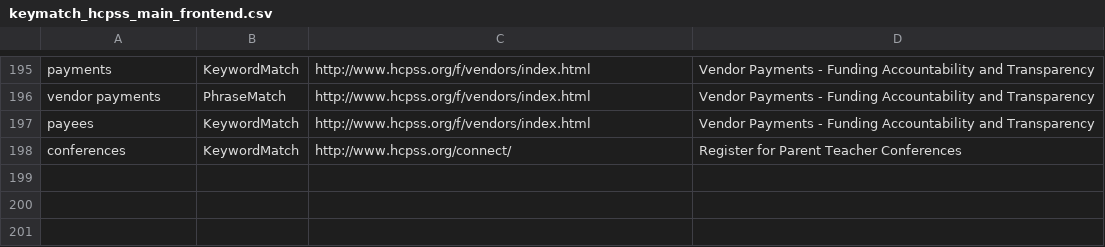
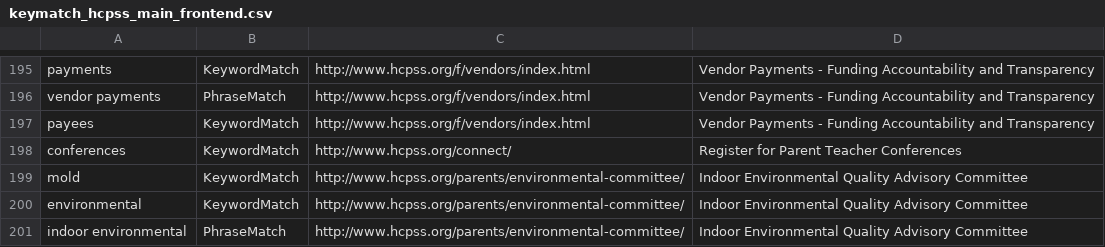
Before and after one commit to HCPSS/hcpss-search-terms, a CSV file: keymatch_hcpss_main_frontend.csv, drawn as a sheet; only a part is shown, gaps mark what is left out.

Commit message:
keymatches for IEQ

```diff
--- a/keymatch_hcpss_main_frontend.csv
+++ b/keymatch_hcpss_main_frontend.csv
@@ -198 +198,4 @@ payees,KeywordMatch,http://www.hcpss.org/f/vendors/index.html,Vendor Payments -
 conferences,KeywordMatch,http://www.hcpss.org/connect/,Register for Parent Teacher Conferences
+mold,KeywordMatch,http://www.hcpss.org/parents/environmental-committee/, Indoor Environmental Quality Advisory Committee
+environmental,KeywordMatch,http://www.hcpss.org/parents/environmental-committee/, Indoor Environmental Quality Advisory Committee
+indoor environmental,PhraseMatch,http://www.hcpss.org/parents/environmental-committee/, Indoor Environmental Quality Advisory Committee
```
